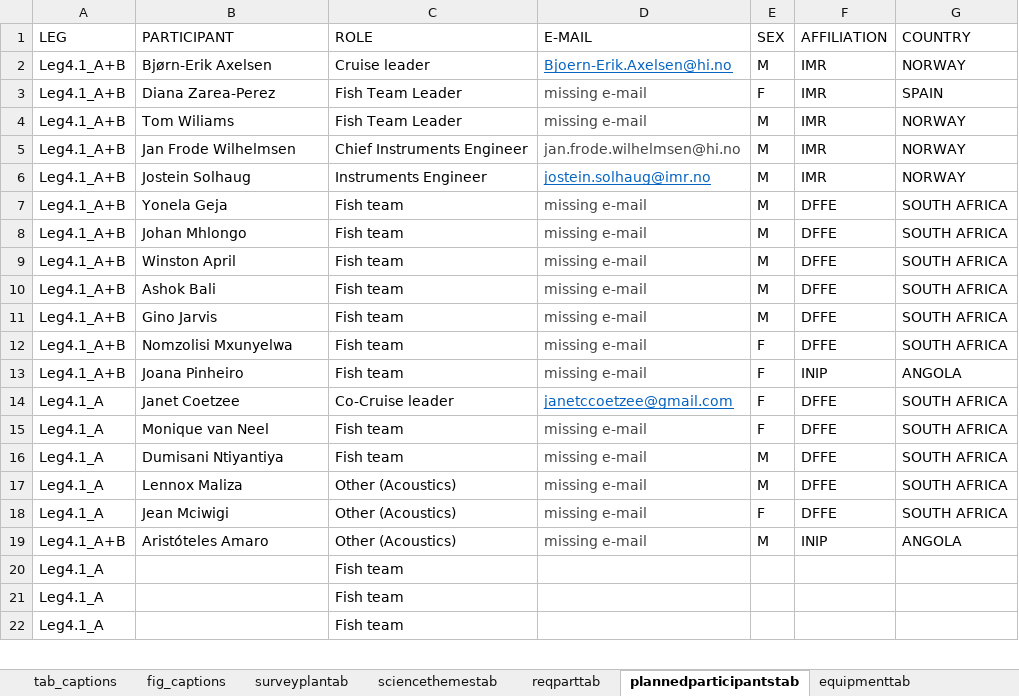
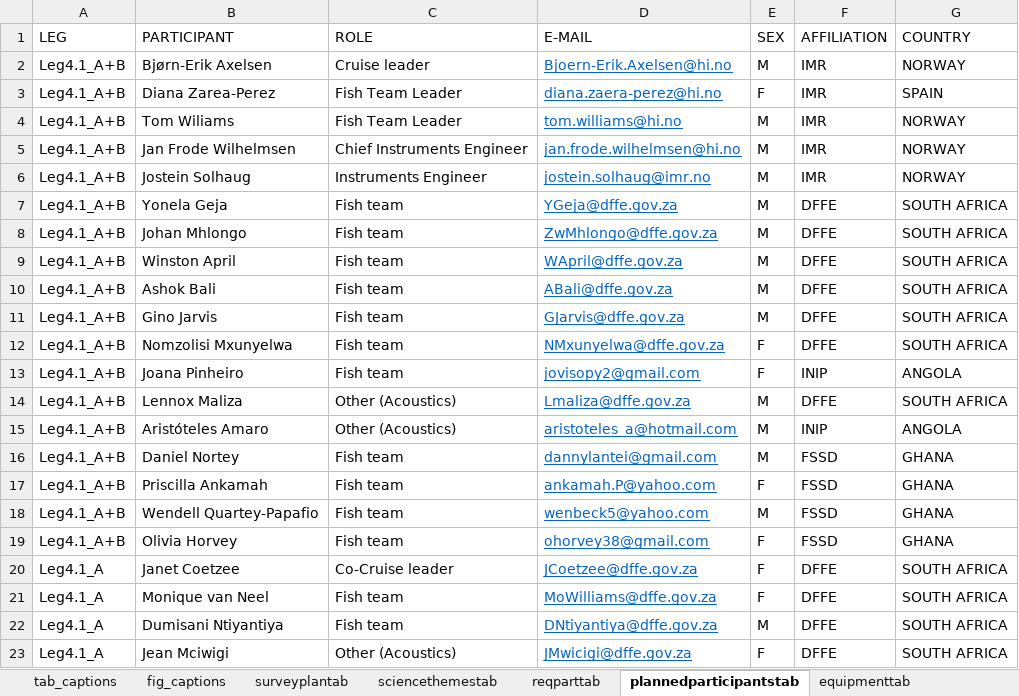
Before and after one commit to niknikos/SailingOrdersDFN, an Excel workbook: _tables/input_dataframes.xlsx, sheet plannedparticipantstab, drawn as a sheet; only a part is shown; values as stored, in another font and other column widths than the file's, no borders; removed rows and columns are numbered as before the commit, all else as after; the diff covers the shown part only; the diff names each change by its address in the sheet, - before the commit and + after, or states it on an @@ line.

```diff
--- a/_tables/input_dataframes.xlsx (sheet plannedparticipantstab)
+++ b/_tables/input_dataframes.xlsx (sheet plannedparticipantstab)
-D3 (E-MAIL): missing e-mail
+D3 (E-MAIL): diana.zaera-perez@hi.no
@@ D3:D5 underline: off → on, text colour: #444444 → #0563C1 @@
-D4 (E-MAIL): missing e-mail
+D4 (E-MAIL): tom.williams@hi.no
-D7 (E-MAIL): missing e-mail
+D7 (E-MAIL): YGeja@dffe.gov.za
@@ D7:D13 underline: off → on, text colour: #444444 → #0563C1 @@
-D8 (E-MAIL): missing e-mail
+D8 (E-MAIL): ZwMhlongo@dffe.gov.za
-D9 (E-MAIL): missing e-mail
+D9 (E-MAIL): WApril@dffe.gov.za
-D10 (E-MAIL): missing e-mail
+D10 (E-MAIL): ABali@dffe.gov.za
-D11 (E-MAIL): missing e-mail
+D11 (E-MAIL): GJarvis@dffe.gov.za
-D12 (E-MAIL): missing e-mail
+D12 (E-MAIL): NMxunyelwa@dffe.gov.za
-D13 (E-MAIL): missing e-mail
+D13 (E-MAIL): jovisopy2@gmail.com
+row 14: Leg4.1_A+B | Lennox Maliza | Other (Acoustics) | Lmaliza@dffe.gov.za | M | DFFE | SOUTH AFRICA
+row 15: Leg4.1_A+B | Aristóteles Amaro | Other (Acoustics) | aristoteles_a@hotmail.com | M | INIP | ANGOLA
+row 16: Leg4.1_A+B | Daniel Nortey | Fish team | dannylantei@gmail.com | M | FSSD | GHANA
+row 17: Leg4.1_A+B | Priscilla Ankamah | Fish team | ankamah.P@yahoo.com | F | FSSD | GHANA
+row 18: Leg4.1_A+B | Wendell Quartey-Papafio | Fish team | wenbeck5@yahoo.com | M | FSSD | GHANA
+row 19: Leg4.1_A+B | Olivia Horvey | Fish team | ohorvey38@gmail.com | F | FSSD | GHANA
-D20 (E-MAIL): janetccoetzee@gmail.com
+D20 (E-MAIL): JCoetzee@dffe.gov.za
-D21 (E-MAIL): missing e-mail
+D21 (E-MAIL): MoWilliams@dffe.gov.za
@@ D21:D22 underline: off → on, text colour: #444444 → #0563C1 @@
-D22 (E-MAIL): missing e-mail
+D22 (E-MAIL): DNtiyantiya@dffe.gov.za
-row 17: Leg4.1_A | Lennox Maliza | Other (Acoustics) | missing e-mail | M | DFFE | SOUTH AFRICA
-D23 (E-MAIL): missing e-mail
+D23 (E-MAIL): JMwicigi@dffe.gov.za
@@ D23 underline: off → on, text colour: #444444 → #0563C1 @@
-row 19: Leg4.1_A+B | Aristóteles Amaro | Other (Acoustics) | missing e-mail | M | INIP | ANGOLA
-row 20: Leg4.1_A |  | Fish team
-row 21: Leg4.1_A |  | Fish team
-row 22: Leg4.1_A |  | Fish team
```
Also changed, not shown: 6 removed rows, 7 edited cells and cell formats elsewhere in this sheet, sheet collectedsamplestab, sheet acousticcattab, sheet datahandovertab, sheet tab_captions, sheet reqparttab, 1 other file.
